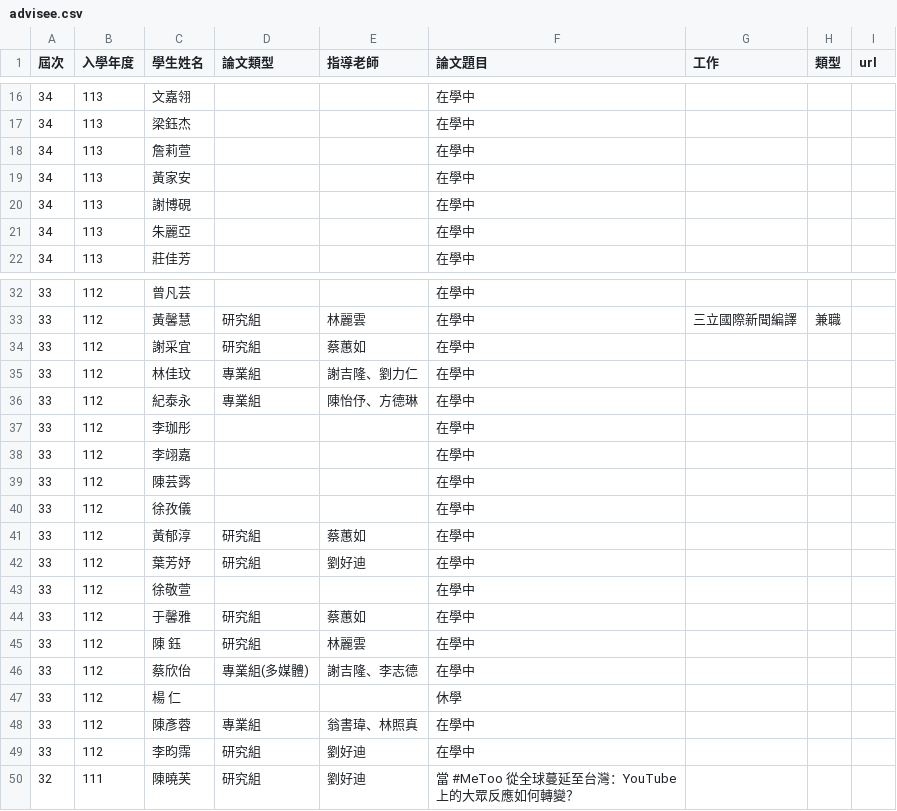
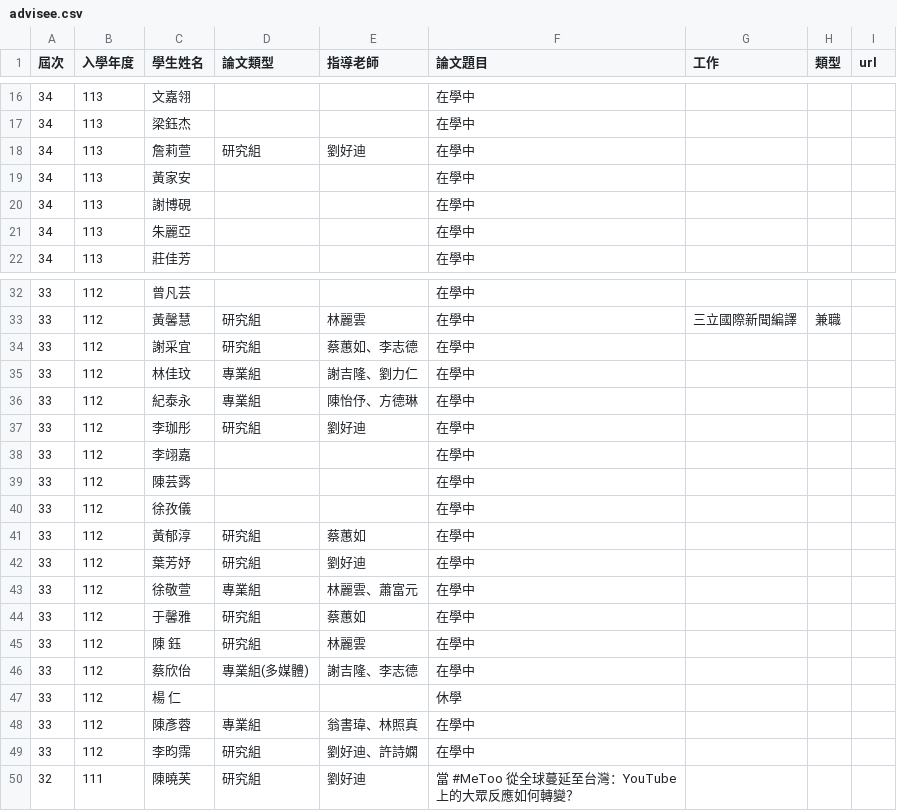
Before and after one commit to ntujour/ntujour.github.io, a CSV file: data/advisee.csv, drawn as a sheet; only a part is shown, gaps mark what is left out.

Commit message:
update

```diff
--- a/data/advisee.csv
+++ b/data/advisee.csv
@@ -17,3 +17,3 @@
 34,113,梁鈺杰,,,在學中,,,
-34,113,詹莉萱,,,在學中,,,
+34,113,詹莉萱,研究組,劉好迪,在學中,,,
 34,113,黃家安,,,在學中,,,
@@ -33,6 +33,6 @@
 33,112,黃馨慧,研究組,林麗雲,在學中,三立國際新聞編譯,兼職,
-33,112,謝采宜,研究組,蔡蕙如,在學中,,,
+33,112,謝采宜,研究組,蔡蕙如、李志德,在學中,,,
 33,112,林佳玟,專業組,謝吉隆、劉力仁,在學中,,,
 33,112,紀泰永,專業組,陳怡伃、方德琳,在學中,,,
-33,112,李珈彤,,,在學中,,,
+33,112,李珈彤,研究組,劉好迪,在學中,,,
 33,112,李翊嘉,,,在學中,,,
@@ -42,3 +42,3 @@
 33,112,葉芳妤,研究組,劉好迪,在學中,,,
-33,112,徐敬萱,,,在學中,,,
+33,112,徐敬萱,專業組,林麗雲、蕭富元,在學中,,,
 33,112,于馨雅,研究組,蔡蕙如,在學中,,,
@@ -48,3 +48,3 @@
 33,112,陳彥蓉,專業組,翁書瑋、林照真,在學中,,,
-33,112,李昀霈,研究組,劉好迪,在學中,,,
+33,112,李昀霈,研究組,劉好迪、許詩嫻,在學中,,,
 32,111,陳曉芙,研究組,劉好迪,當 #MeToo 從全球蔓延至台灣：YouTube上的大眾反應如何轉變？,,,
```
